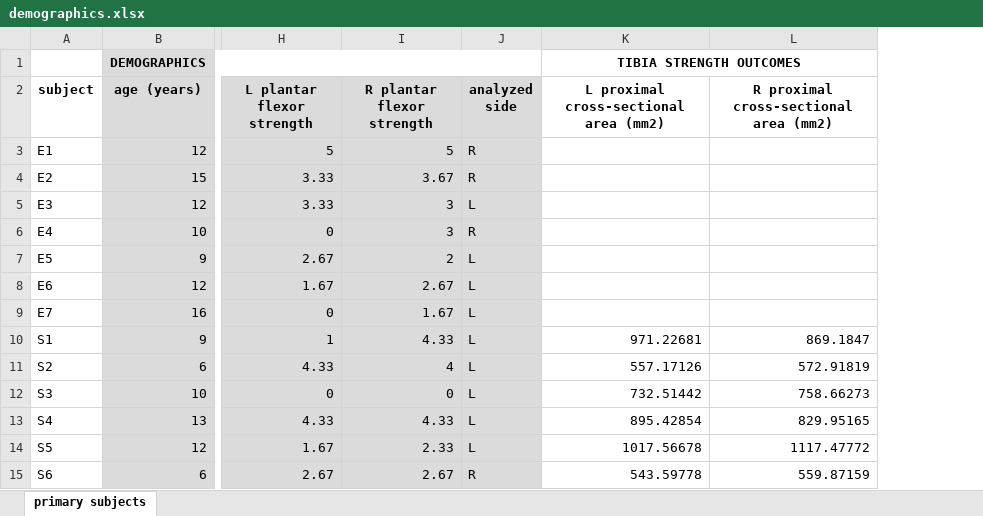
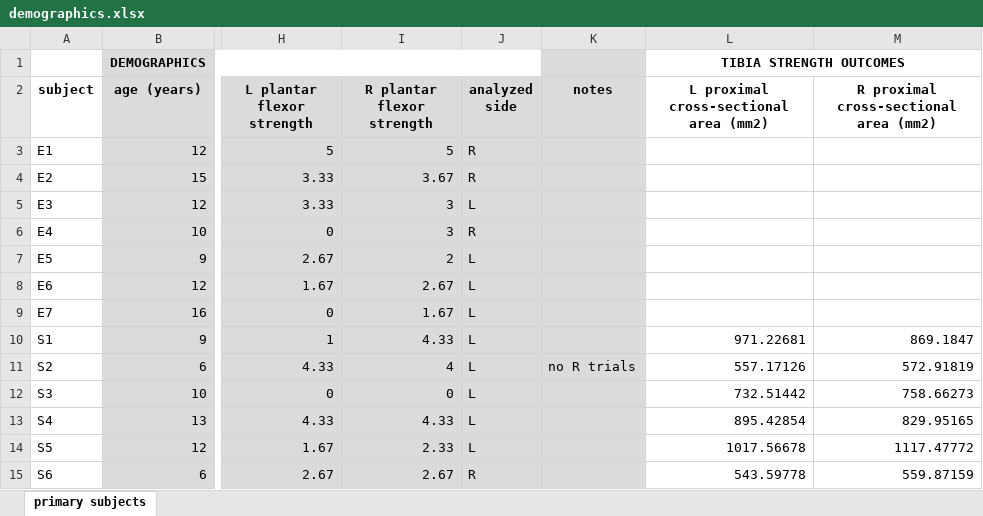
Before and after one commit to marissalee20/independently-ambulatory-spina-bifida, an Excel workbook: data/demographics.xlsx, sheet primary subjects, drawn as a sheet; only a part is shown, gaps mark what is left out; values as stored, in another font and other column widths than the file's, no borders; the diff names each change by its address in the sheet, - before the commit and + after, or states it on an @@ line.

```diff
--- a/data/demographics.xlsx (sheet primary subjects)
+++ b/data/demographics.xlsx (sheet primary subjects)
+column K (notes), row 11: no R trials
```
Also changed, not shown: 16 other files.
